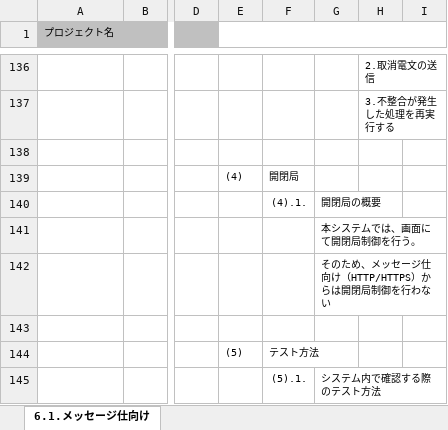
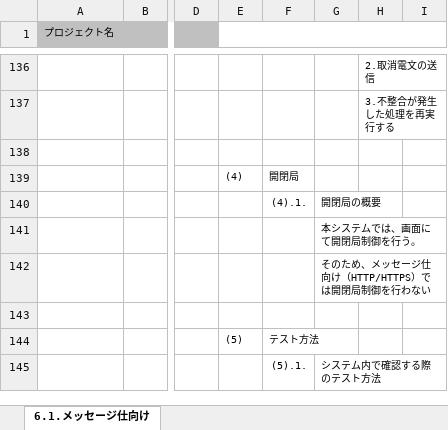
Before and after one commit to Fintan-contents/application-architecture-sample, an Excel workbook: nablarch_sample/アプリケーション方式設計書_6出力処理方式_6.1.メッセージ仕向け(REST).xlsx, sheet 6.1.メッセージ仕向け, drawn as a sheet; only a part is shown, gaps mark what is left out; values as stored, in another font and other column widths than the file's, no borders; charts and pictures not drawn; the diff names each change by its address in the sheet, - before the commit and + after, or states it on an @@ line.

Commit message:
メッセージ仕向け（HTTP/HTTPS）からは開閉局制御を行わない->メッセージ仕向け（HTTP/HTTPS）では開閉局制御を行わない

```diff
--- a/nablarch_sample/アプリケーション方式設計書_6出力処理方式_6.1.メッセージ仕向け(REST).xlsx (sheet 6.1.メッセージ仕向け)
+++ b/nablarch_sample/アプリケーション方式設計書_6出力処理方式_6.1.メッセージ仕向け(REST).xlsx (sheet 6.1.メッセージ仕向け)
-G142: そのため、メッセージ仕向け（HTTP/HTTPS）からは開閉局制御を行わない
+G142: そのため、メッセージ仕向け（HTTP/HTTPS）では開閉局制御を行わない
```
